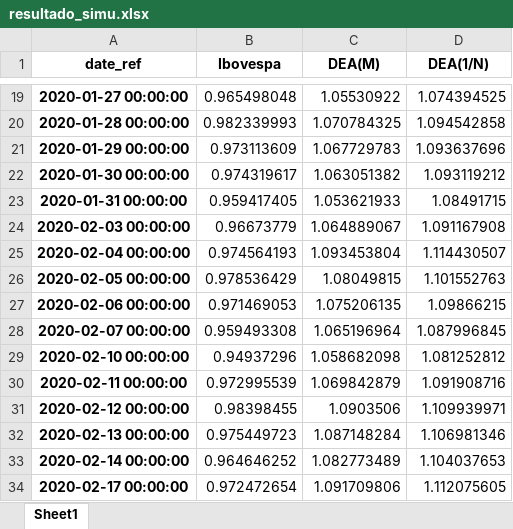
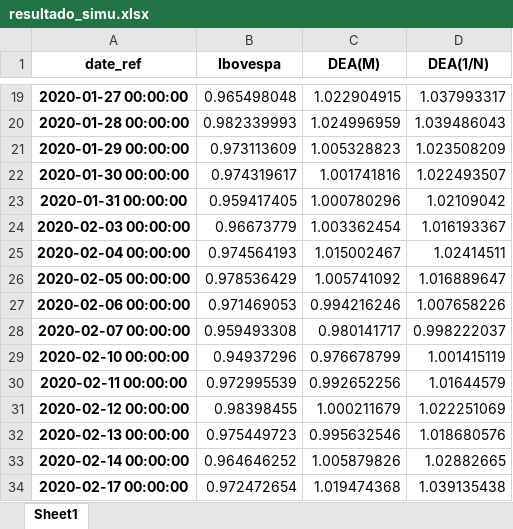
Before and after one commit to francisconetodata/dea-analysis-mestrado-code-app, an Excel workbook: resultado_simu.xlsx, sheet Sheet1, drawn as a sheet; only a part is shown, gaps mark what is left out; values as stored, in another font and other column widths than the file's, no borders; the diff covers the shown part only; the diff names each change by its address in the sheet, - before the commit and + after, or states it on an @@ line.

```diff
--- a/resultado_simu.xlsx (sheet Sheet1)
+++ b/resultado_simu.xlsx (sheet Sheet1)
-C19 (DEA(M)): 1.05530922
+C19 (DEA(M)): 1.022904915
-D19 (DEA(1/N)): 1.074394525
+D19 (DEA(1/N)): 1.037993317
-C20 (DEA(M)): 1.070784325
+C20 (DEA(M)): 1.024996959
-D20 (DEA(1/N)): 1.094542858
+D20 (DEA(1/N)): 1.039486043
-C21 (DEA(M)): 1.067729783
+C21 (DEA(M)): 1.005328823
-D21 (DEA(1/N)): 1.093637696
+D21 (DEA(1/N)): 1.023508209
-C22 (DEA(M)): 1.063051382
+C22 (DEA(M)): 1.001741816
-D22 (DEA(1/N)): 1.093119212
+D22 (DEA(1/N)): 1.022493507
-C23 (DEA(M)): 1.053621933
+C23 (DEA(M)): 1.000780296
-D23 (DEA(1/N)): 1.08491715
+D23 (DEA(1/N)): 1.02109042
-C24 (DEA(M)): 1.064889067
+C24 (DEA(M)): 1.003362454
-D24 (DEA(1/N)): 1.091167908
+D24 (DEA(1/N)): 1.016193367
-C25 (DEA(M)): 1.093453804
+C25 (DEA(M)): 1.015002467
-D25 (DEA(1/N)): 1.114430507
+D25 (DEA(1/N)): 1.02414511
-C26 (DEA(M)): 1.08049815
+C26 (DEA(M)): 1.005741092
-D26 (DEA(1/N)): 1.101552763
+D26 (DEA(1/N)): 1.016889647
-C27 (DEA(M)): 1.075206135
+C27 (DEA(M)): 0.994216246
-D27 (DEA(1/N)): 1.09866215
+D27 (DEA(1/N)): 1.007658226
-C28 (DEA(M)): 1.065196964
+C28 (DEA(M)): 0.980141717
-D28 (DEA(1/N)): 1.087996845
+D28 (DEA(1/N)): 0.998222037
-C29 (DEA(M)): 1.058682098
+C29 (DEA(M)): 0.976678799
-D29 (DEA(1/N)): 1.081252812
+D29 (DEA(1/N)): 1.001415119
-C30 (DEA(M)): 1.069842879
+C30 (DEA(M)): 0.992652256
-D30 (DEA(1/N)): 1.091908716
+D30 (DEA(1/N)): 1.01644579
-C31 (DEA(M)): 1.0903506
+C31 (DEA(M)): 1.000211679
-D31 (DEA(1/N)): 1.109939971
+D31 (DEA(1/N)): 1.022251069
-C32 (DEA(M)): 1.087148284
+C32 (DEA(M)): 0.995632546
-D32 (DEA(1/N)): 1.106981346
+D32 (DEA(1/N)): 1.018680576
-C33 (DEA(M)): 1.082773489
+C33 (DEA(M)): 1.005879826
-D33 (DEA(1/N)): 1.104037653
+D33 (DEA(1/N)): 1.02882665
-C34 (DEA(M)): 1.091709806
+C34 (DEA(M)): 1.019474368
-D34 (DEA(1/N)): 1.112075605
+D34 (DEA(1/N)): 1.039135438
```
Also changed, not shown: 956 edited cells elsewhere in this sheet, dea.xlsx, 5 other files.
